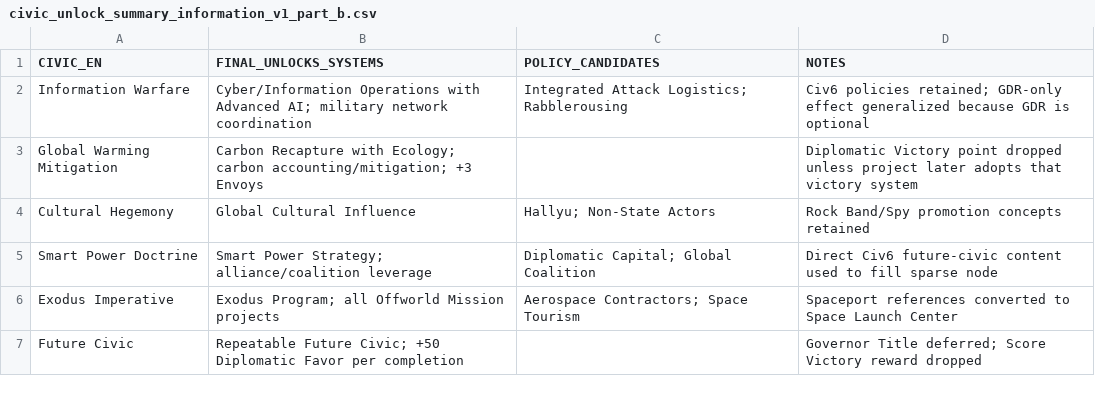
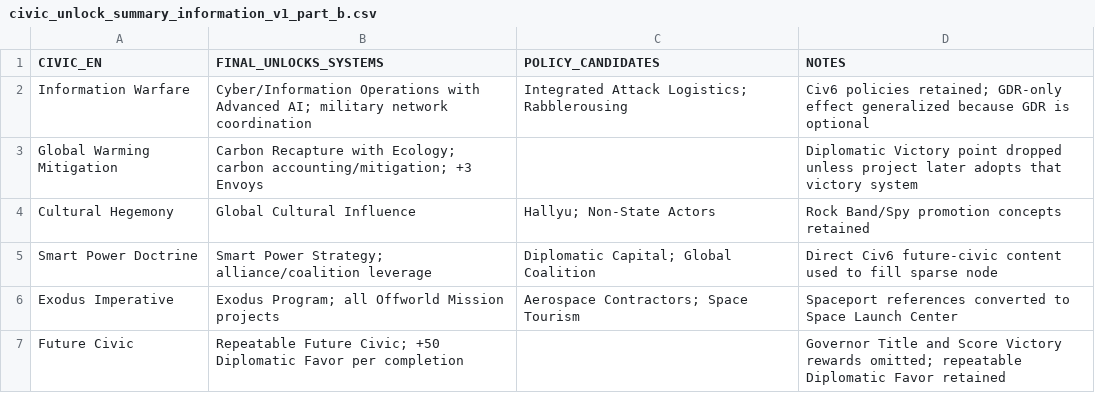
Before and after one commit to physical-geogrpahy-forever/academic_food_chain, a CSV file: civics_reference/civic_unlock_summary_information_v1_part_b.csv, drawn as a sheet; the diff names each change by its address in the sheet, - before the commit and + after, or states it on an @@ line.

Commit message:
Finalize Future Civic without Governors

```diff
--- a/civics_reference/civic_unlock_summary_information_v1_part_b.csv
+++ b/civics_reference/civic_unlock_summary_information_v1_part_b.csv
-D7 (NOTES): Governor Title deferred; Score Victory reward dropped
+D7 (NOTES): Governor Title and Score Victory rewards omitted; repeatable Diplomatic Favor retained
```
